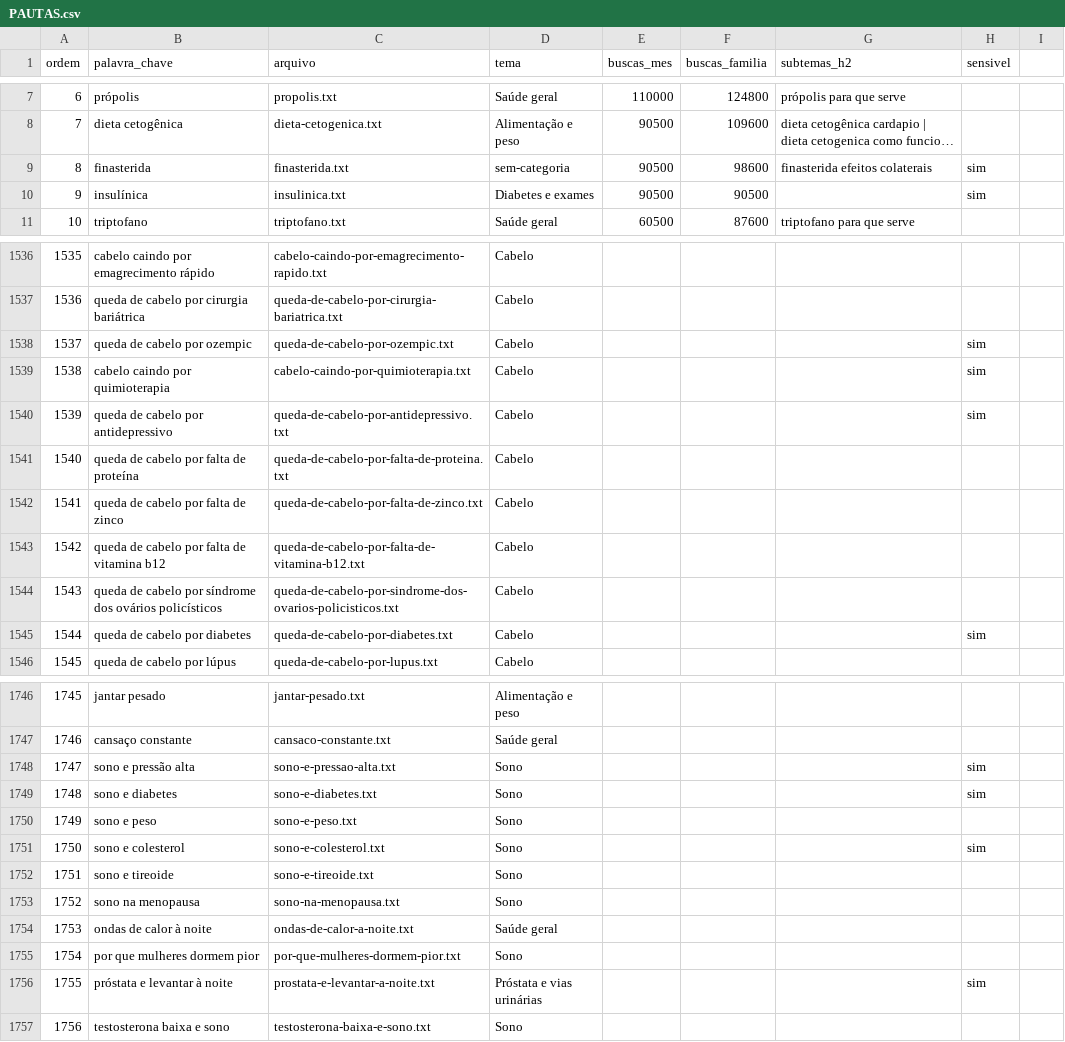
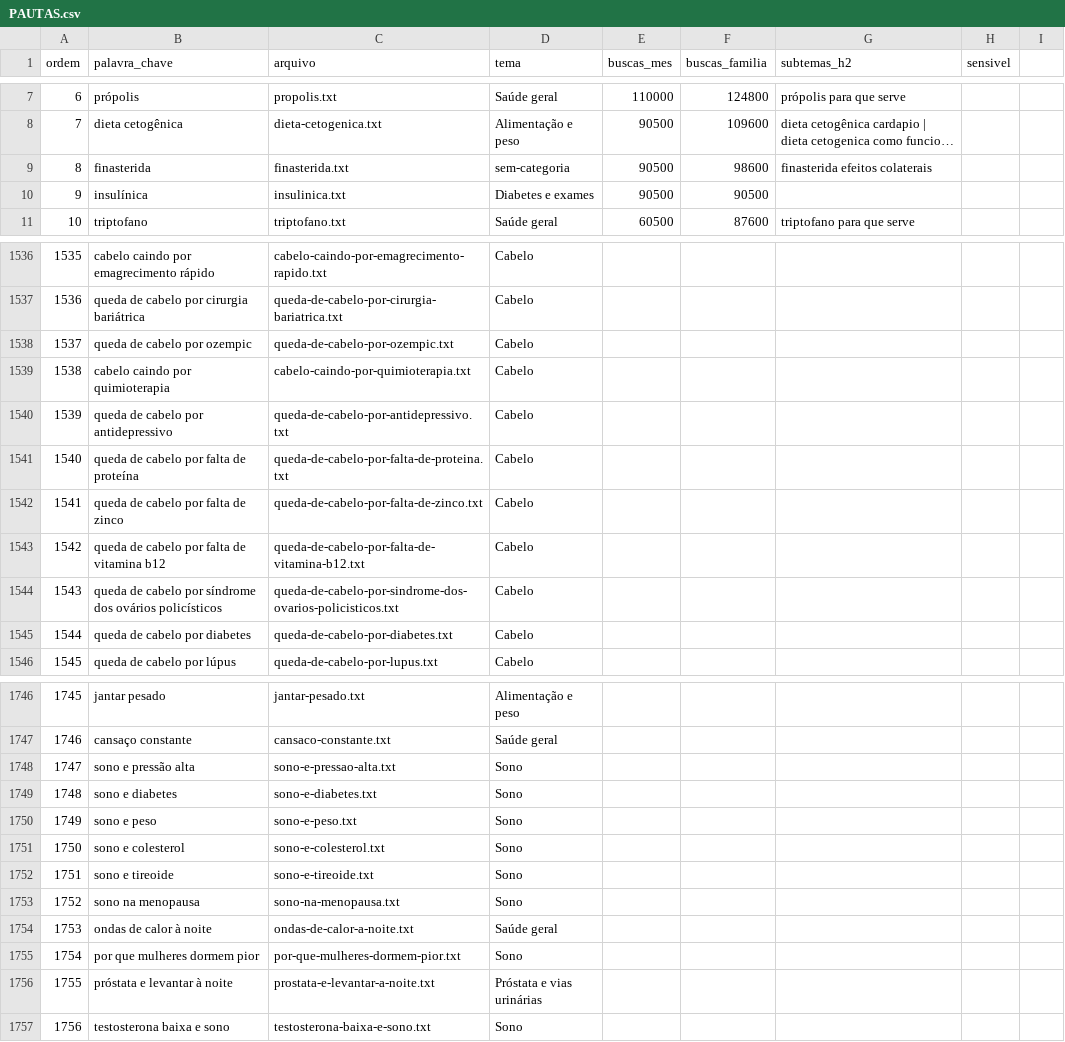
Before and after one commit to saasdavi/40maisblog, a CSV file: data/entrada/pautas-chat_01/PAUTAS.csv, drawn as a sheet; only a part is shown, gaps mark what is left out; long unchanged cells end in …; the diff covers the shown part only; the diff names each change by its address in the sheet, - before the commit and + after, or states it on an @@ line.

```diff
--- a/data/entrada/pautas-chat_01/PAUTAS.csv
+++ b/data/entrada/pautas-chat_01/PAUTAS.csv
-H9:H10 (sensivel): sim
+H9:H10 (sensivel): (empty)
-H1538:H1540 (sensivel): sim
+H1538:H1540 (sensivel): (empty)
-H1545 (sensivel): sim
+H1545 (sensivel): (empty)
-H1748:H1749 (sensivel): sim
+H1748:H1749 (sensivel): (empty)
-H1751 (sensivel): sim
+H1751 (sensivel): (empty)
-H1756 (sensivel): sim
+H1756 (sensivel): (empty)
```
Also changed, not shown: 84 edited cells elsewhere in this file.
